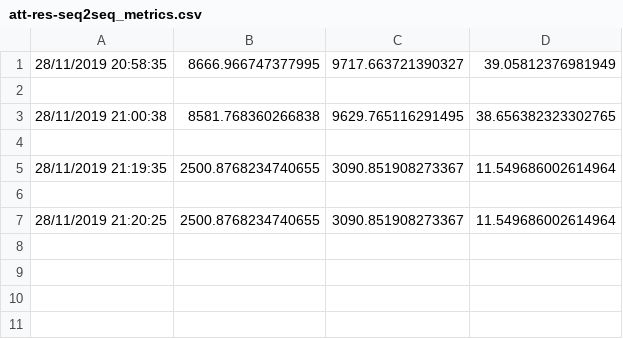
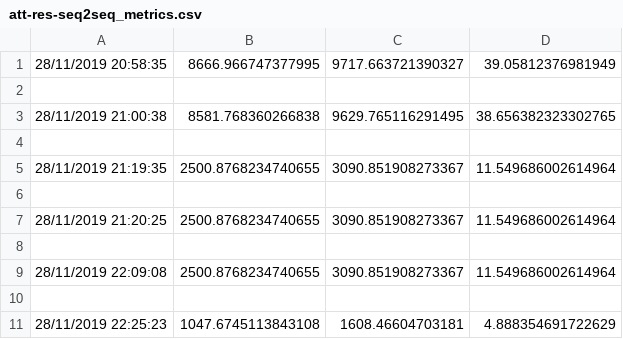
Before and after one commit to ngminhhieu/attention-residual-seq2seq, a CSV file: log/att-res-seq2seq/actual_data/None_24_1_100-100-100_200_1/att-res-seq2seq_metrics.csv, drawn as a sheet.

```diff
--- a/log/att-res-seq2seq/actual_data/None_24_1_100-100-100_200_1/att-res-seq2seq_metrics.csv
+++ b/log/att-res-seq2seq/actual_data/None_24_1_100-100-100_200_1/att-res-seq2seq_metrics.csv
@@ -7 +7,5 @@
 28/11/2019 21:20:25,2500.8768234740655,3090.851908273367,11.549686002614964
+
+28/11/2019 22:09:08,2500.8768234740655,3090.851908273367,11.549686002614964
+
+28/11/2019 22:25:23,1047.6745113843108,1608.46604703181,4.888354691722629
```
Also changed, not shown: log/att-res-seq2seq/actual_data/None_24_1_100-100-100_200_1/training_history.csv, log/att-res-seq2seq/forecast_data/None_24_1_100-100-100_200_1/training_history.csv, 20 other files.
